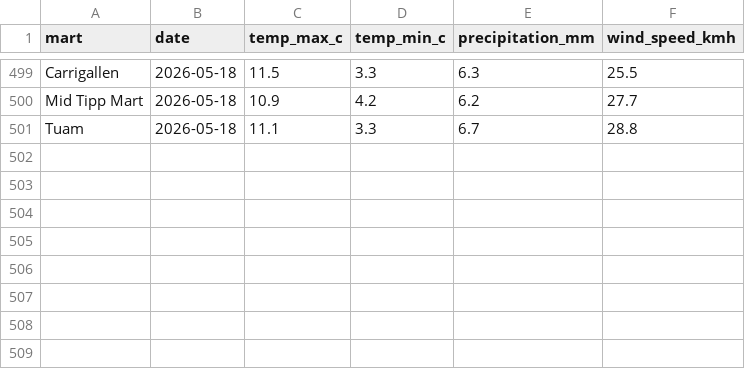
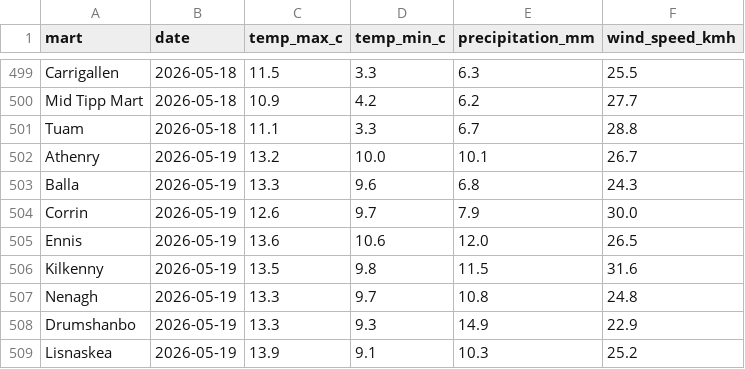
Before and after one commit to JohnScanlan/MartIndex, a CSV file: weather_cache.csv, drawn as a sheet; only a part is shown, gaps mark what is left out; the diff names each change by its address in the sheet, - before the commit and + after, or states it on an @@ line.

Commit message:
Daily data update 2026-05-20

```diff
--- a/weather_cache.csv
+++ b/weather_cache.csv
+row 502: Athenry | 2026-05-19 | 13.2 | 10.0 | 10.1 | 26.7
+row 503: Balla | 2026-05-19 | 13.3 | 9.6 | 6.8 | 24.3
+row 504: Corrin | 2026-05-19 | 12.6 | 9.7 | 7.9 | 30.0
+row 505: Ennis | 2026-05-19 | 13.6 | 10.6 | 12.0 | 26.5
+row 506: Kilkenny | 2026-05-19 | 13.5 | 9.8 | 11.5 | 31.6
+row 507: Nenagh | 2026-05-19 | 13.3 | 9.7 | 10.8 | 24.8
+row 508: Drumshanbo | 2026-05-19 | 13.3 | 9.3 | 14.9 | 22.9
+row 509: Lisnaskea | 2026-05-19 | 13.9 | 9.1 | 10.3 | 25.2
```
Also changed, not shown: 2 other files.
